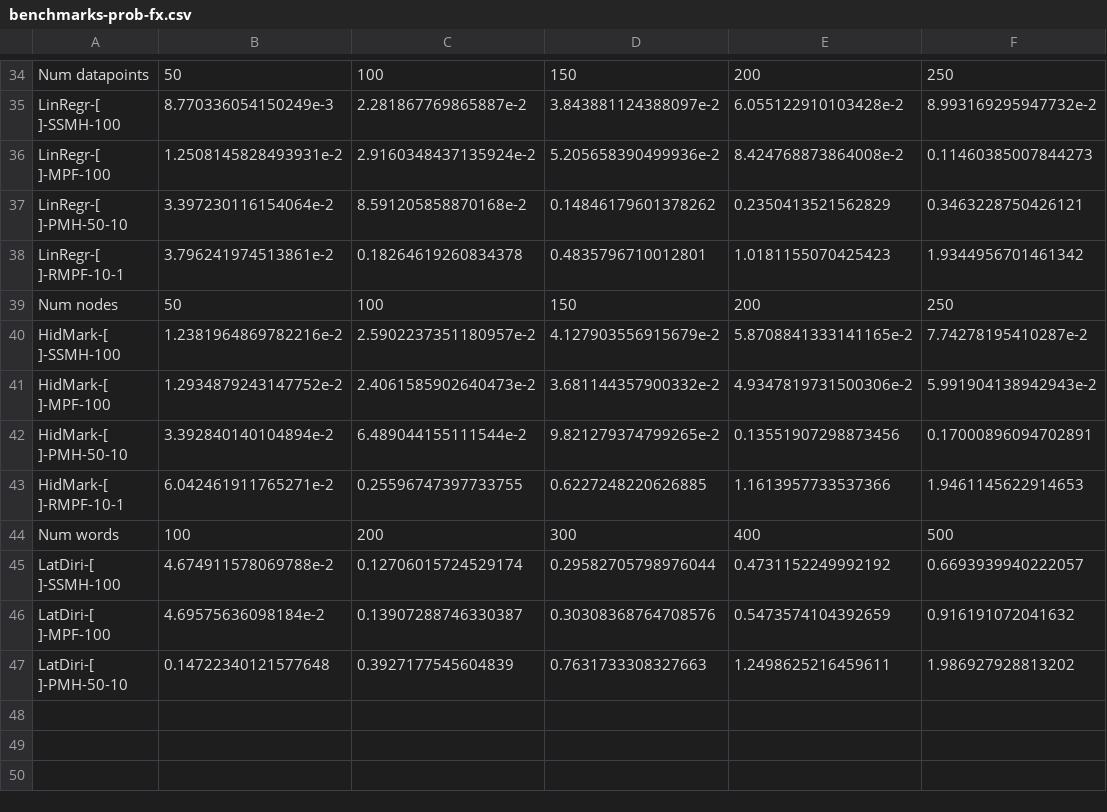
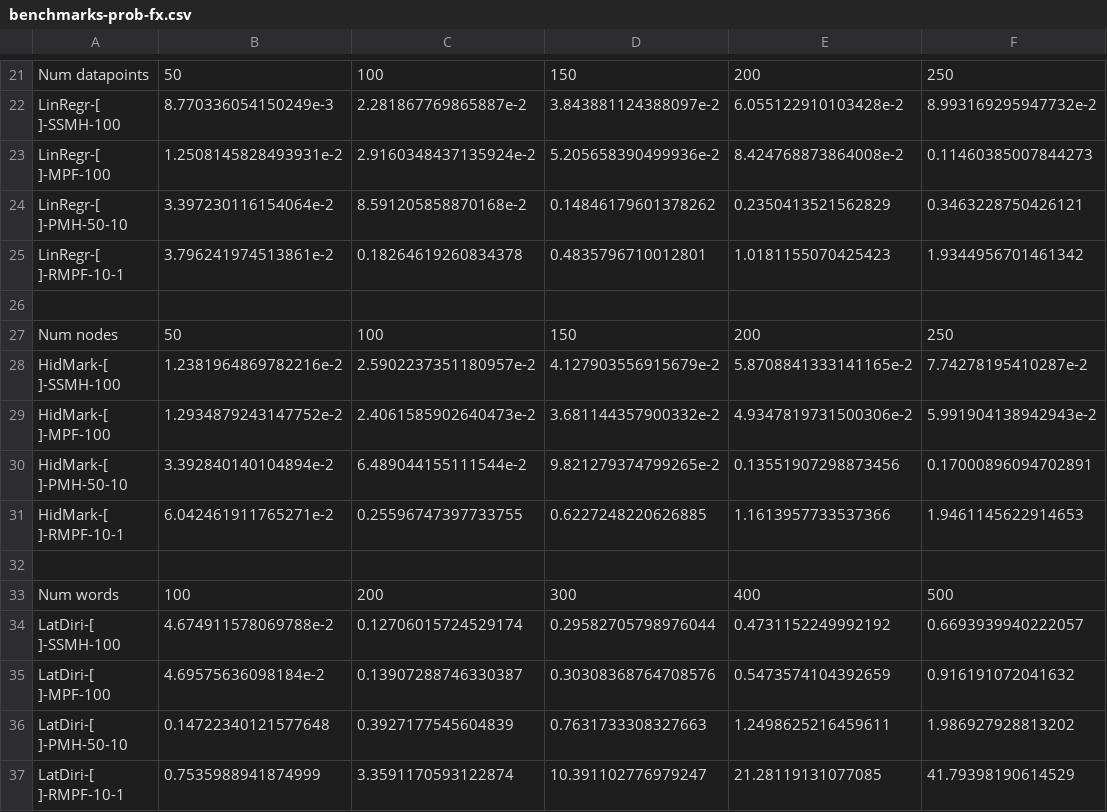
Before and after one commit to AXMonarch/UG4-Thesis, a CSV file: code/lib/ppfxrow/plotting/benchmarks-prob-fx.csv, drawn as a sheet; only a part is shown, gaps mark what is left out; rows hold the shown columns only; the diff covers the shown part only; the diff names each change by its address in the sheet, - before the commit and + after, or states it on an @@ line.

```diff
--- a/code/lib/ppfxrow/plotting/benchmarks-prob-fx.csv
+++ b/code/lib/ppfxrow/plotting/benchmarks-prob-fx.csv
+row 26: (empty)
+row 32: (empty)
@@ row 15 moved to row 37: LatDiri-[ ]-RMPF-10-1 @@
```
Also changed, not shown: 3 added rows, 15 removed rows and 11 edited cells elsewhere in this file, 26 other files.
